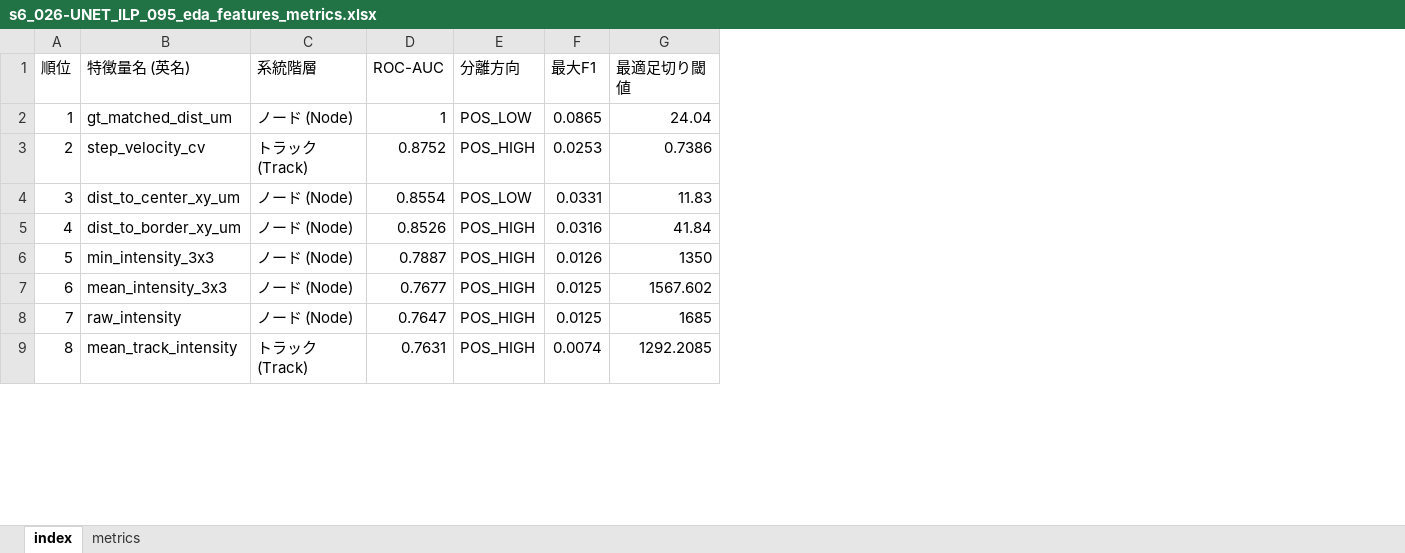
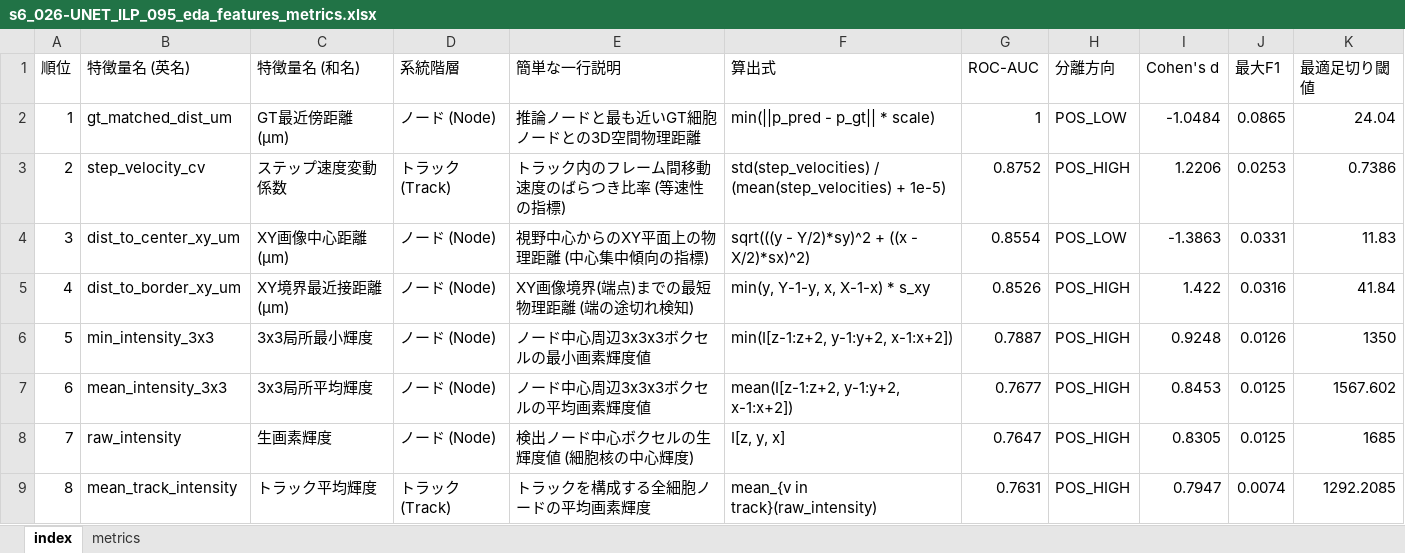
Before and after one commit to kito2718/kaggle_Biohub-Cell_Tracking_During_Development, an Excel workbook: working/s6_026-UNET_ILP_095_eda_features_metrics.xlsx, sheet index, drawn as a sheet; only a part is shown; values as stored, in another font and other column widths than the file's, no borders; the diff names each change by its address in the sheet, - before the commit and + after, or states it on an @@ line.

Commit message:
解説追記

```diff
--- a/working/s6_026-UNET_ILP_095_eda_features_metrics.xlsx (sheet index)
+++ b/working/s6_026-UNET_ILP_095_eda_features_metrics.xlsx (sheet index)
+column C (特徴量名 (和名)), rows 2-9: GT最近傍距離 (μm) | ステップ速度変動係数 | XY画像中心距離 (μm) | XY境界最近接距離 (μm) | 3x3局所最小輝度 | 3x3局所平均輝度 | 生画素輝度 | トラック平均輝度
+column E (簡単な一行説明), rows 2-9: 推論ノードと最も近いGT細胞ノードとの3D空間物理距離 | トラック内のフレーム間移動速度のばらつき比率 (等速性の指標) | 視野中心からのXY平面上の物理距離 (中心集中傾向の指標) | XY画像境界(端点)までの最短物理距離 (端の途切れ検知) | ノード中心周辺3x3x3ボクセルの最小画素輝度値 | ノード中心周辺3x3x3ボクセルの平均画素輝度値 | 検出ノード中心ボクセルの生輝度値 (細胞核の中心輝度) | トラックを構成する全細胞ノードの平均画素輝度
+column F (算出式), rows 2-9: min(||p_pred - p_gt|| * scale) | std(step_velocities) / (mean(step_velocities) + 1e-5) | sqrt(((y - Y/2)*sy)^2 + ((x - X/2)*sx)^2) | min(y, Y-1-y, x, X-1-x) * s_xy | min(I[z-1:z+2, y-1:y+2, x-1:x+2]) | mean(I[z-1:z+2, y-1:y+2, x-1:x+2]) | I[z, y, x] | mean_{v in track}(raw_intensity)
+column I (Cohen's d), rows 2-9: -1.0484 | 1.2206 | -1.3863 | 1.422 | 0.9248 | 0.8453 | 0.8305 | 0.7947
```
